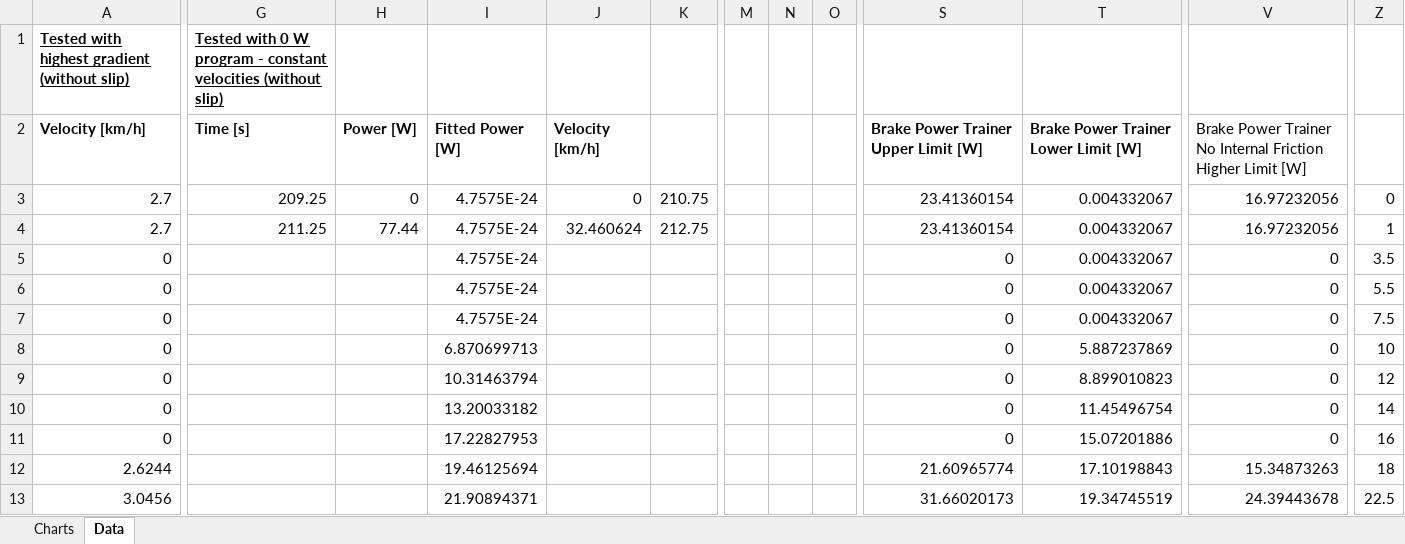
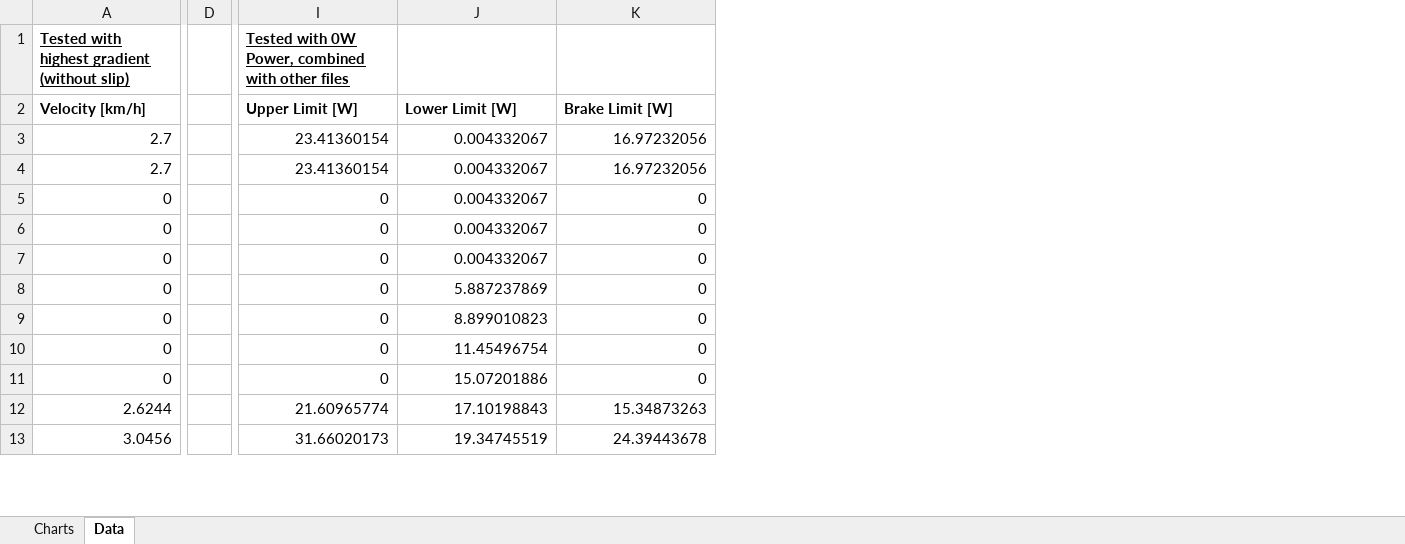
Before and after one commit to jellehaasnoot/Tacx_Simulant_Verificatie_Script_GIT, an Excel workbook: KickR.xlsx, sheet Data, drawn as a sheet; only a part is shown, gaps mark what is left out; values as stored, in another font and other column widths than the file's, no borders; removed rows and columns are numbered as before the commit, all else as after; the diff covers the shown part only; the diff names each change by its address in the sheet, - before the commit and + after, or states it on an @@ line.

```diff
--- a/KickR.xlsx (sheet Data)
+++ b/KickR.xlsx (sheet Data)
+column D, empty
-column G, rows 1-4: Tested with 0 W program - constant velocities (without slip) | Time [s] | 209.25 | 211.25
-column H, rows 2-4: Power [W] | 0 | 77.44
-column I, rows 2-13: Fitted Power [W] | 4.7575E-24 | 4.7575E-24 | 4.7575E-24 | 4.7575E-24 | 4.7575E-24 | 6.870699713 | 10.31463794 | 13.20033182 | 17.22827953 | 19.46125694 | 21.90894371
-column J, rows 2-4: Velocity [km/h] | 0 | 32.460624
-column K, rows 3-4: 210.75 | 212.75
-column M, empty
-column N, empty
-column O, empty
-column Z, rows 3-13: 0 | 1 | 3.5 | 5.5 | 7.5 | 10 | 12 | 14 | 16 | 18 | 22.5
-I1: (empty)
+I1: Tested with 0W Power, combined with other files
-I2: Brake Power Trainer Upper Limit [W]
+I2: Upper Limit [W]
-J2: Brake Power Trainer Lower Limit [W]
+J2: Lower Limit [W]
-K2: Brake Power Trainer No Internal Friction Higher Limit [W]
+K2: Brake Limit [W]
-K2 bold: off
+K2 bold: on
```
Also changed, not shown: 7 removed columns elsewhere in this sheet, charts or pictures, 12 other files.
